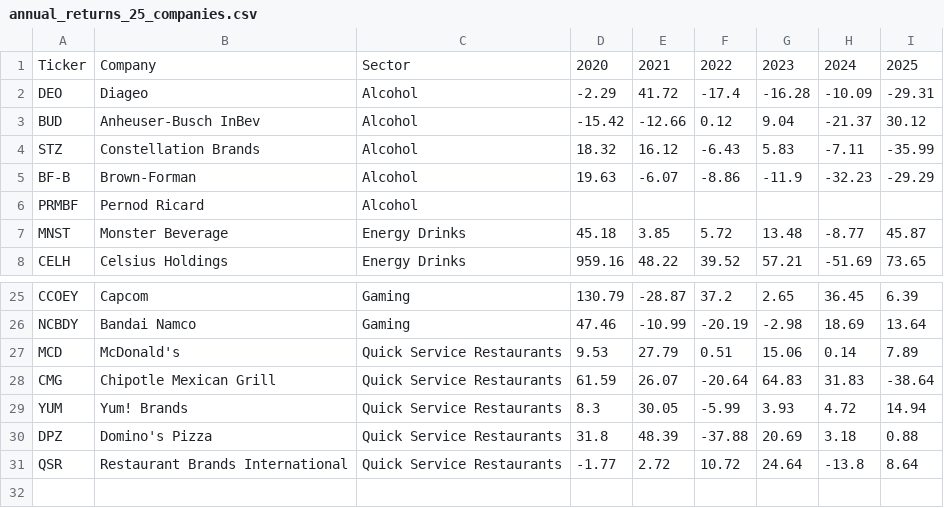
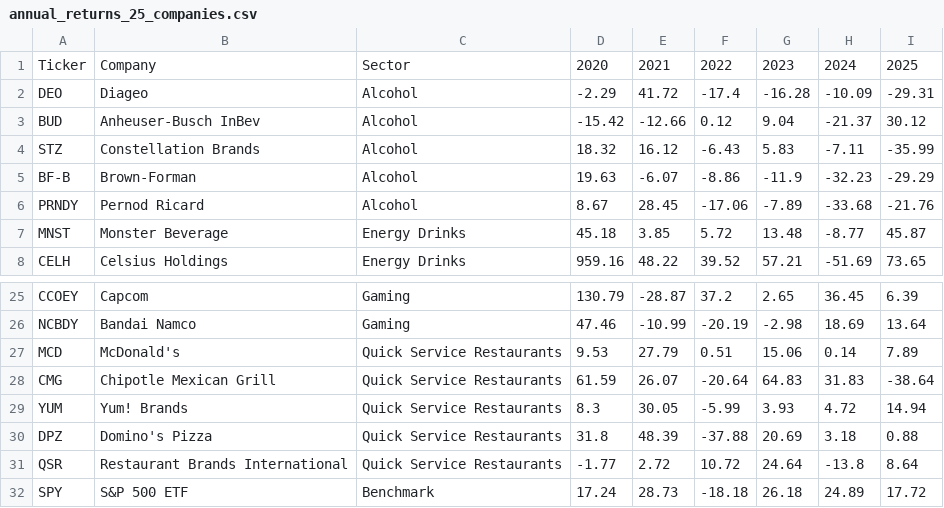
Before and after one commit to XCODESSS/sin_stoks, a CSV file: annual_returns_25_companies.csv, drawn as a sheet; only a part is shown, gaps mark what is left out.

Commit message:
Update annual returns data, add S&P 500 ETF benchmark, and create new files for evaluation and backtesting

```diff
--- a/annual_returns_25_companies.csv
+++ b/annual_returns_25_companies.csv
@@ -5,3 +5,3 @@ STZ,Constellation Brands,Alcohol,18.32,16.12,-6.43,5.83,-7.11,-35.99
 BF-B,Brown-Forman,Alcohol,19.63,-6.07,-8.86,-11.9,-32.23,-29.29
-PRMBF,Pernod Ricard,Alcohol,,,,,,
+PRNDY,Pernod Ricard,Alcohol,8.67,28.45,-17.06,-7.89,-33.68,-21.76
 MNST,Monster Beverage,Energy Drinks,45.18,3.85,5.72,13.48,-8.77,45.87
@@ -31 +31,2 @@ DPZ,Domino's Pizza,Quick Service Restaurants,31.8,48.39,-37.88,20.69,3.18,0.88
 QSR,Restaurant Brands International,Quick Service Restaurants,-1.77,2.72,10.72,24.64,-13.8,8.64
+SPY,S&P 500 ETF,Benchmark,17.24,28.73,-18.18,26.18,24.89,17.72
```
Also changed, not shown: total_returns_25_companies.csv, 5 other files.
